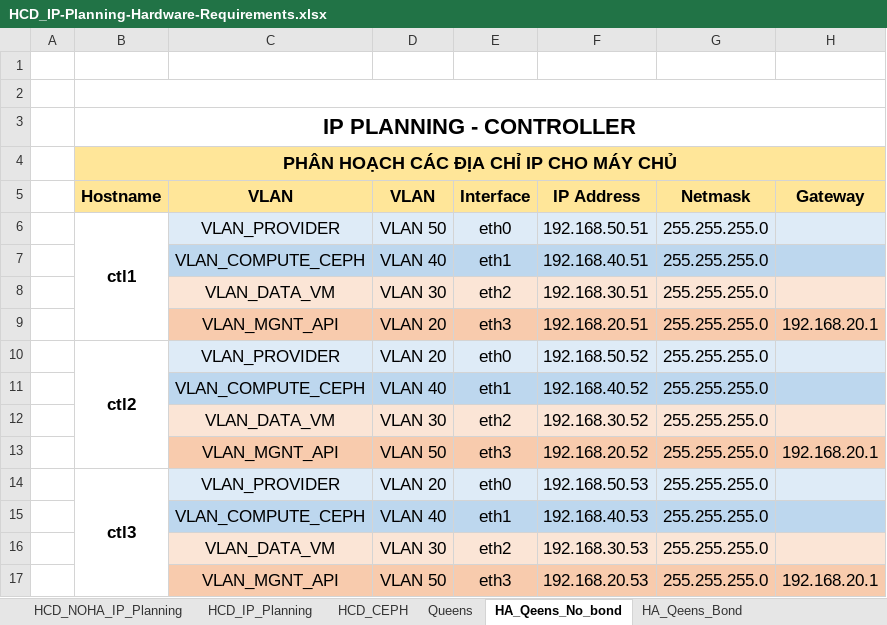
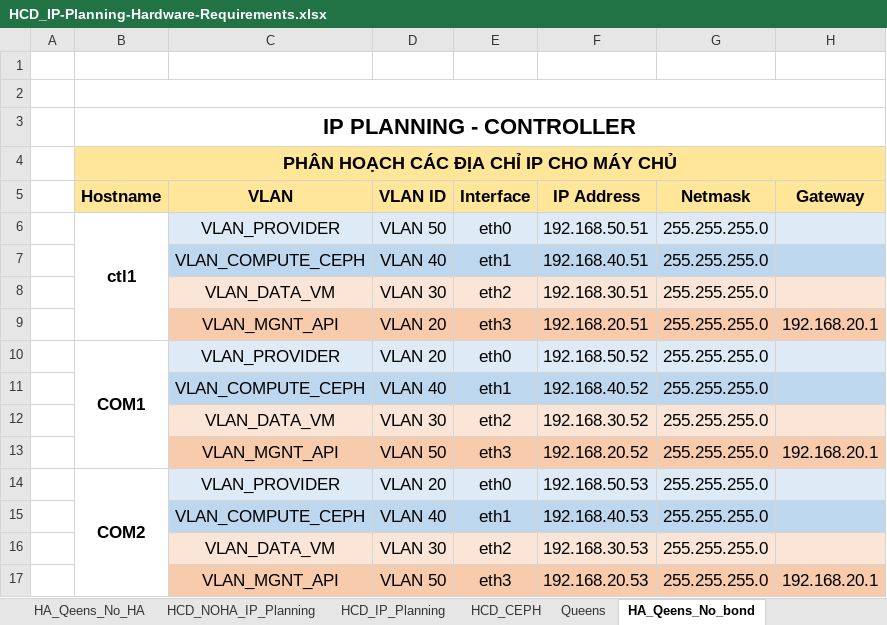
Before and after one commit to hocchudong/openstack-tools, an Excel workbook: tools/HCD_IP-Planning-Hardware-Requirements.xlsx, sheet HA_Qeens_No_bond, drawn as a sheet; only a part is shown; values as stored, in another font and other column widths than the file's, no borders; the diff names each change by its address in the sheet, - before the commit and + after, or states it on an @@ line.

```diff
--- a/tools/HCD_IP-Planning-Hardware-Requirements.xlsx (sheet HA_Qeens_No_bond)
+++ b/tools/HCD_IP-Planning-Hardware-Requirements.xlsx (sheet HA_Qeens_No_bond)
+sheet tab: HA_Qeens_No_HA
-D5: VLAN
+D5: VLAN ID
-B10 (Hostname): ctl2
+B10 (Hostname): COM1
-B14 (Hostname): ctl3
+B14 (Hostname): COM2
```
Also changed, not shown: sheet Queens, 4 other files.
